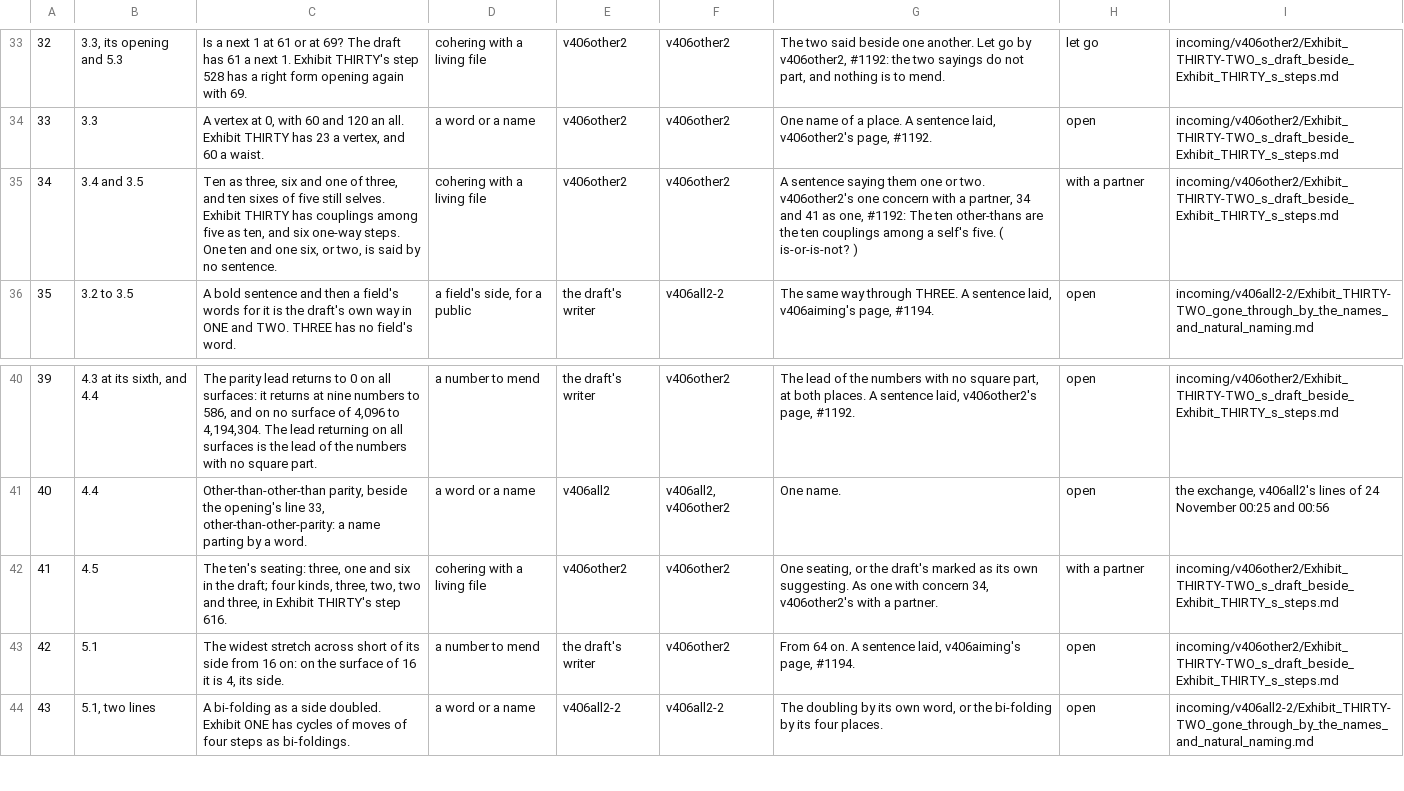
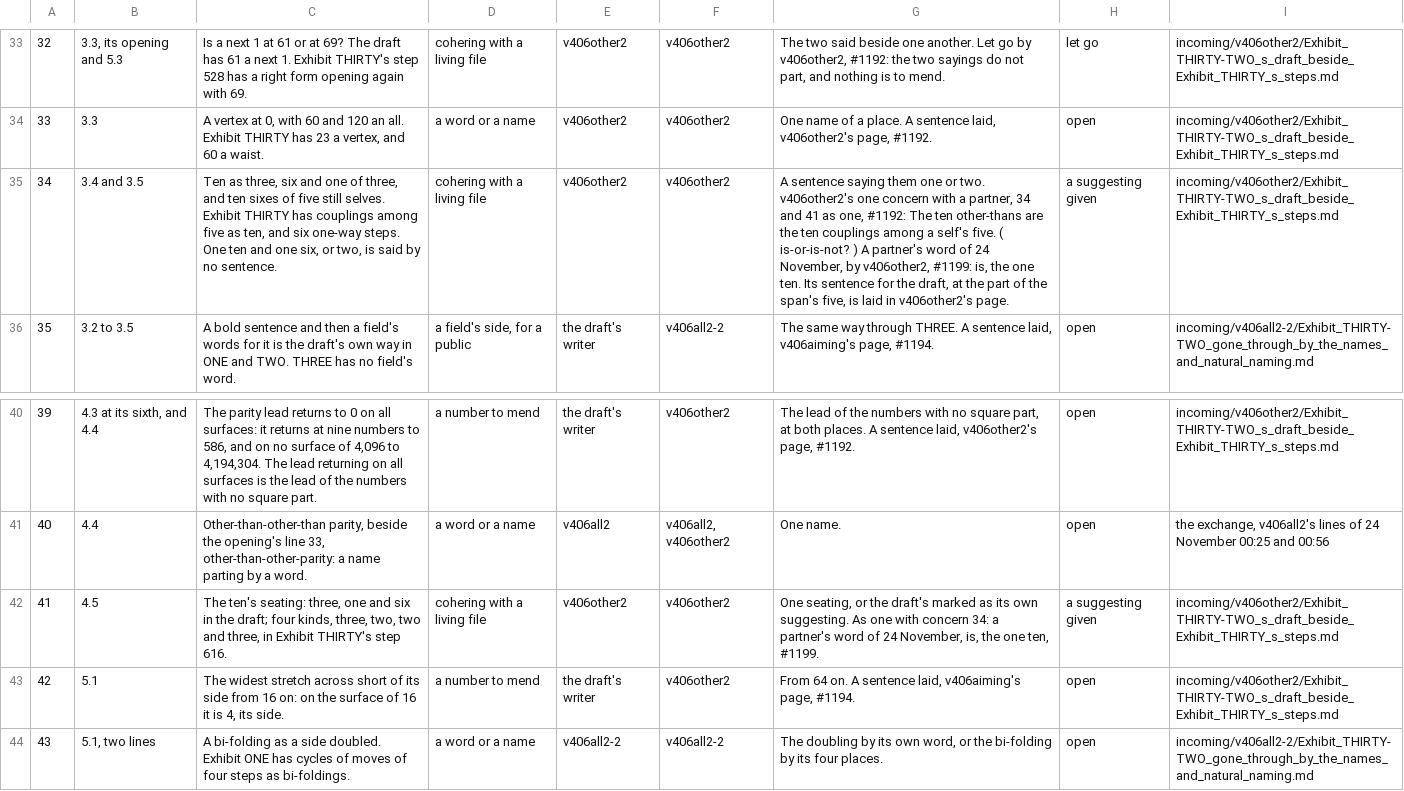
Before and after one commit to chris-j-handel/corus, a CSV file: incoming/v406me/Exhibit_THIRTY-TWO_the_concerns_of_all_sessions_in_one_table.csv, drawn as a sheet; only a part is shown, gaps mark what is left out; the diff names each change by its address in the sheet, - before the commit and + after, or states it on an @@ line.

```diff
--- a/incoming/v406me/Exhibit_THIRTY-TWO_the_concerns_of_all_sessions_in_one_table.csv
+++ b/incoming/v406me/Exhibit_THIRTY-TWO_the_concerns_of_all_sessions_in_one_table.csv
-G35: …is-or-is-not? )
+G35: …is-or-is-not? ) A partner's word of 24 November, by v406other2, #1199: is, the one ten. Its sentence for the draft, at the part of the span's five, is laid in v406other2's page.
-H35: with a partner
+H35: a suggesting given
-G42: …with concern 34, v406other2's with a partner.
+G42: …with concern 34: a partner's word of 24 November, is, the one ten, #1199.
-H42: with a partner
+H42: a suggesting given
```
